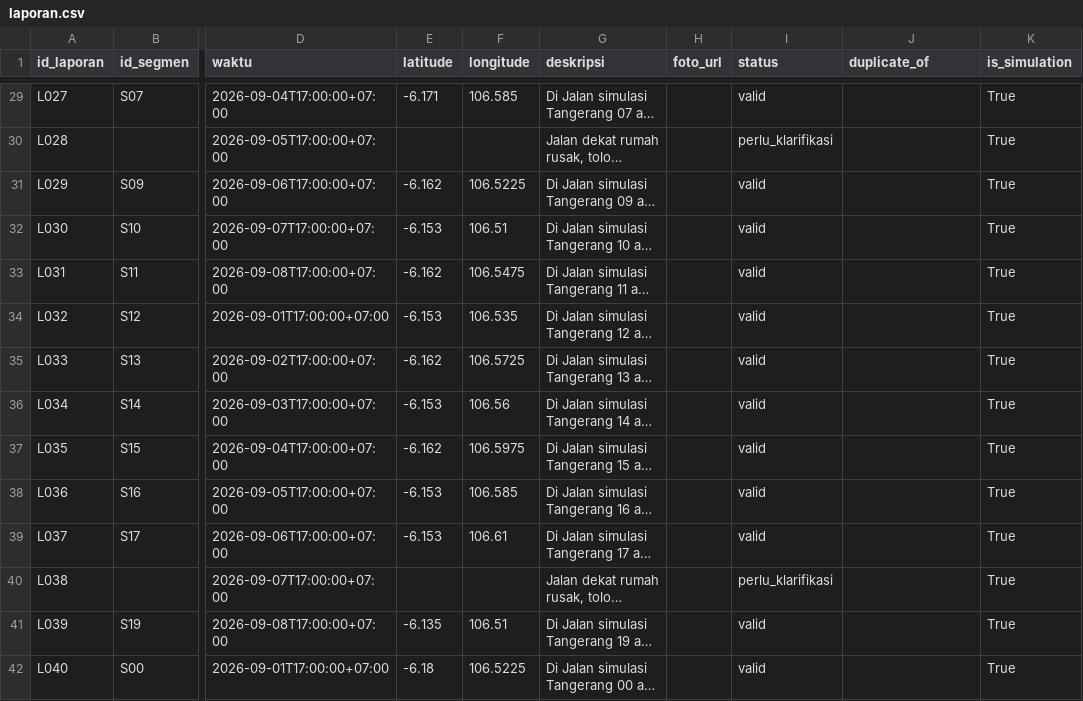
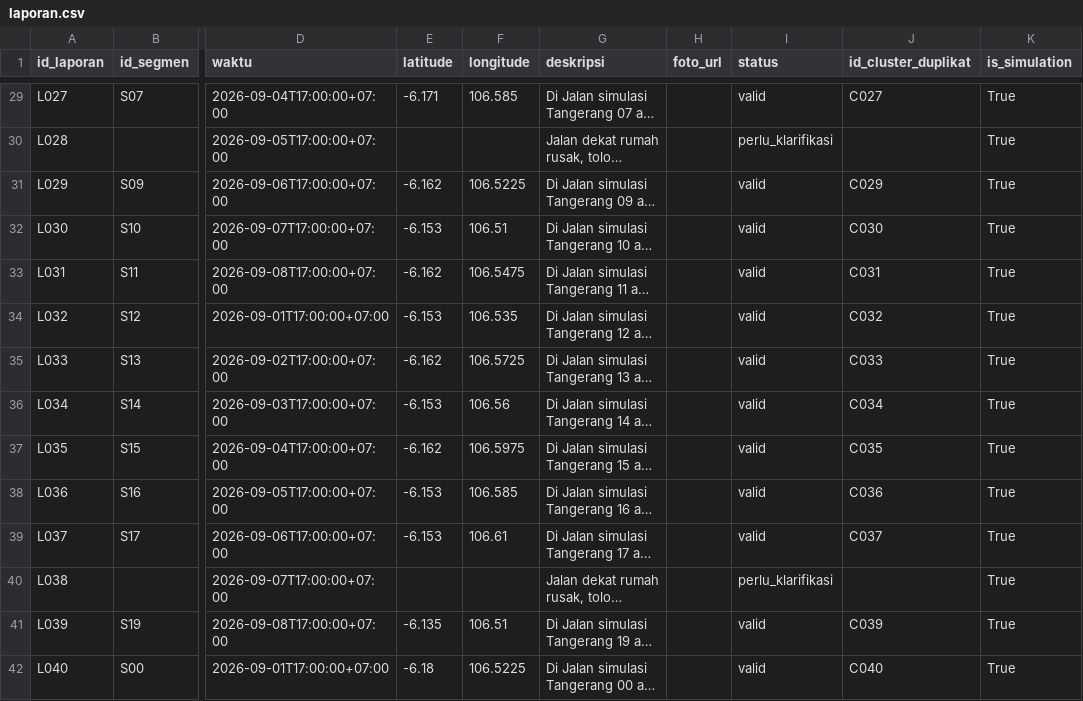
Before and after one commit to kaivanriz/jalantanggap, a CSV file: data/sample-tangerang/laporan.csv, drawn as a sheet; only a part is shown, gaps mark what is left out; long unchanged cells end in …; the diff covers the shown part only; the diff names each change by its address in the sheet, - before the commit and + after, or states it on an @@ line.

```diff
--- a/data/sample-tangerang/laporan.csv
+++ b/data/sample-tangerang/laporan.csv
-J1: duplicate_of
+J1: id_cluster_duplikat
-J29 (id_cluster_duplikat): (empty)
+J29 (id_cluster_duplikat): C027
-J31 (id_cluster_duplikat): (empty)
+J31 (id_cluster_duplikat): C029
-J32 (id_cluster_duplikat): (empty)
+J32 (id_cluster_duplikat): C030
-J33 (id_cluster_duplikat): (empty)
+J33 (id_cluster_duplikat): C031
-J34 (id_cluster_duplikat): (empty)
+J34 (id_cluster_duplikat): C032
-J35 (id_cluster_duplikat): (empty)
+J35 (id_cluster_duplikat): C033
-J36 (id_cluster_duplikat): (empty)
+J36 (id_cluster_duplikat): C034
-J37 (id_cluster_duplikat): (empty)
+J37 (id_cluster_duplikat): C035
-J38 (id_cluster_duplikat): (empty)
+J38 (id_cluster_duplikat): C036
-J39 (id_cluster_duplikat): (empty)
+J39 (id_cluster_duplikat): C037
-J41 (id_cluster_duplikat): (empty)
+J41 (id_cluster_duplikat): C039
-J42 (id_cluster_duplikat): (empty)
+J42 (id_cluster_duplikat): C040
```
Also changed, not shown: 79 edited cells elsewhere in this file, data/real-tangerang/pekerjaan_resmi.csv, data/sample-tangerang/segmen.csv, 12 other files.
